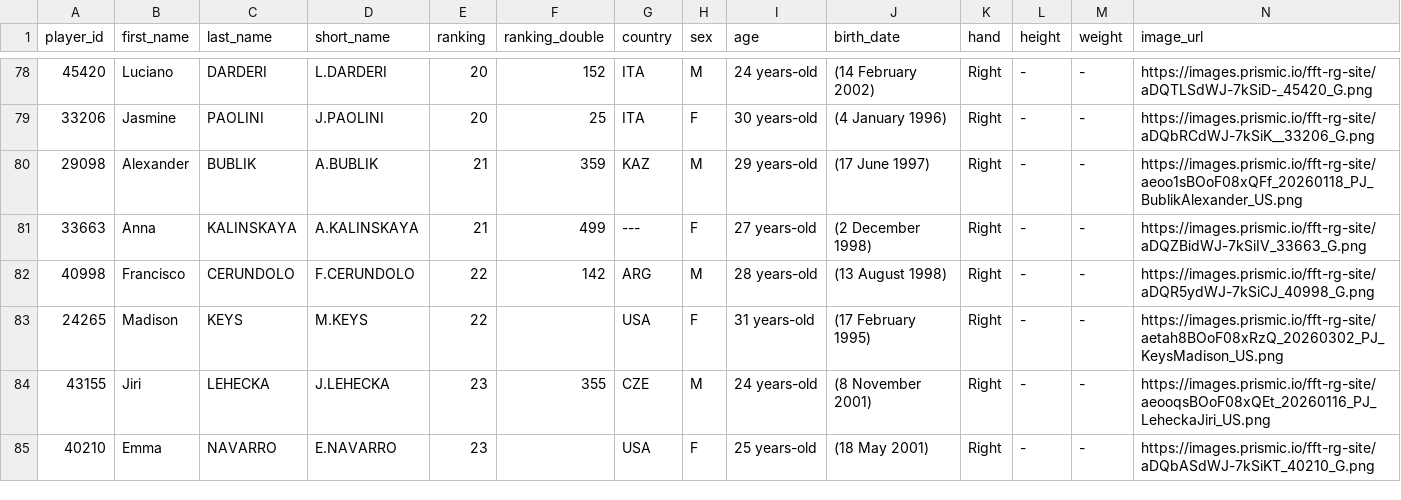
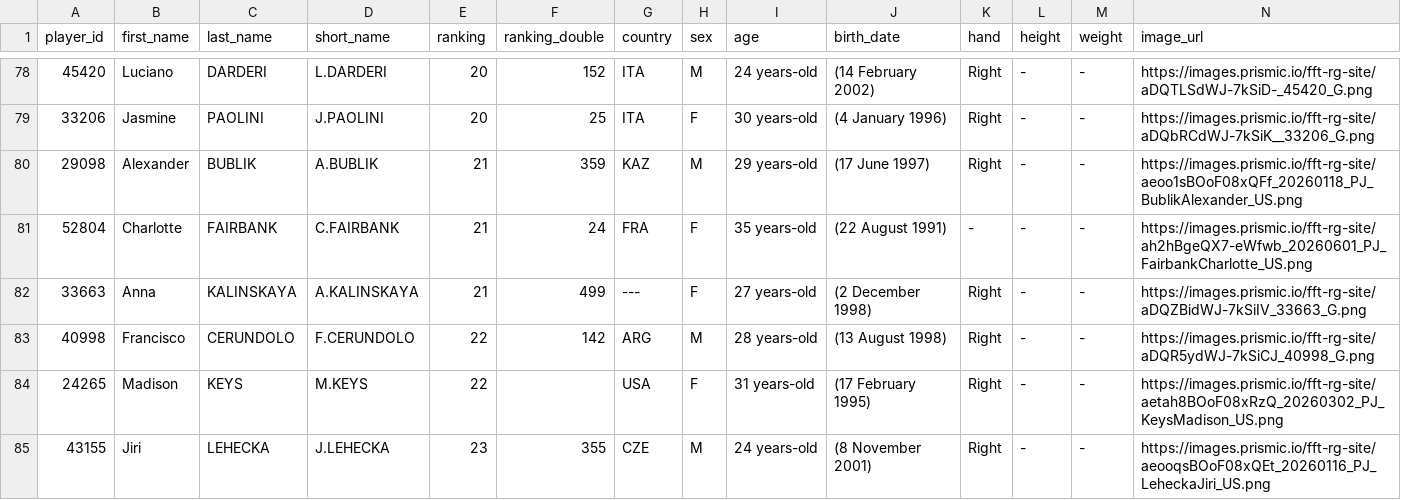
Before and after one commit to 3573b4n/roland-data-garros, a CSV file: data/players.csv, drawn as a sheet; only a part is shown, gaps mark what is left out; the shorter side is filled out with more unchanged rows; rows hold the shown columns only; the diff covers the shown part only; the diff names each change by its address in the sheet, - before the commit and + after, or states it on an @@ line.

```diff
--- a/data/players.csv
+++ b/data/players.csv
+row 81: 52804 | Charlotte | FAIRBANK | C.FAIRBANK | 21 | 24 | FRA | F | 35 years-old | (22 August 1991) | - | - | - | https://images.prismic.io/fft-rg-site/ah2hBgeQX7-eWfwb_20260601_PJ_FairbankCharlotte_US.png
```
Also changed, not shown: 2 added rows and 3 removed rows elsewhere in this file, 1 other file.
